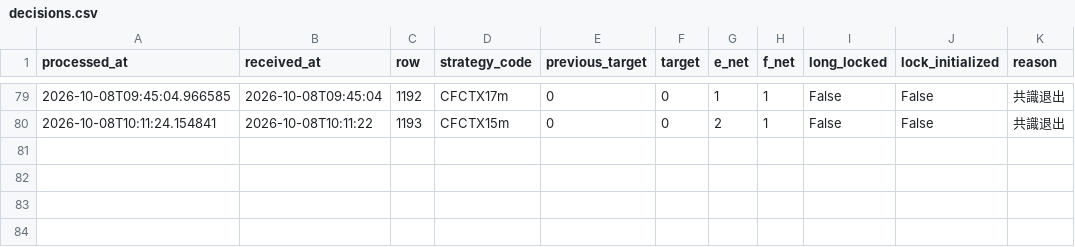
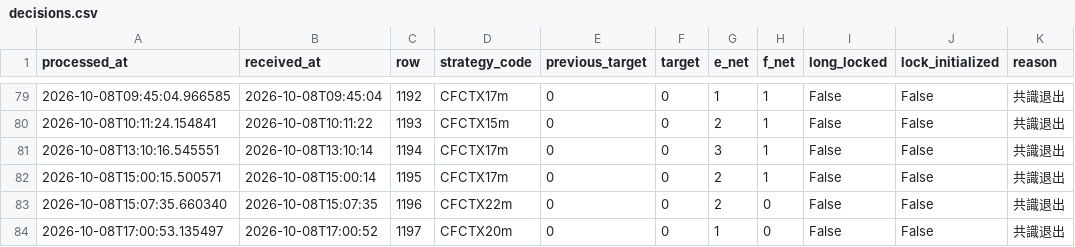
Before and after one commit to liugoldent/monitor, a CSV file: backend-futures-py/ef-hysteresis-again-strategy/records/decisions.csv, drawn as a sheet; only a part is shown, gaps mark what is left out.

```diff
--- a/backend-futures-py/ef-hysteresis-again-strategy/records/decisions.csv
+++ b/backend-futures-py/ef-hysteresis-again-strategy/records/decisions.csv
@@ -80 +80,5 @@ processed_at,received_at,row,strategy_code,previous_target,target,e_net,f_net,lo
 2026-10-08T10:11:24.154841,2026-10-08T10:11:22,1193,CFCTX15m,0,0,2,1,False,False,共識退出
+2026-10-08T13:10:16.545551,2026-10-08T13:10:14,1194,CFCTX17m,0,0,3,1,False,False,共識退出
+2026-10-08T15:00:15.500571,2026-10-08T15:00:14,1195,CFCTX17m,0,0,2,1,False,False,共識退出
+2026-10-08T15:07:35.660340,2026-10-08T15:07:35,1196,CFCTX22m,0,0,2,0,False,False,共識退出
+2026-10-08T17:00:53.135497,2026-10-08T17:00:52,1197,CFCTX20m,0,0,1,0,False,False,共識退出
```
Also changed, not shown: backend-futures-py/ef-hysteresis-again-strategy/records/live_order_attempts.csv, backend-futures-py/tv_doc/h_trade.csv, 18 other files.
